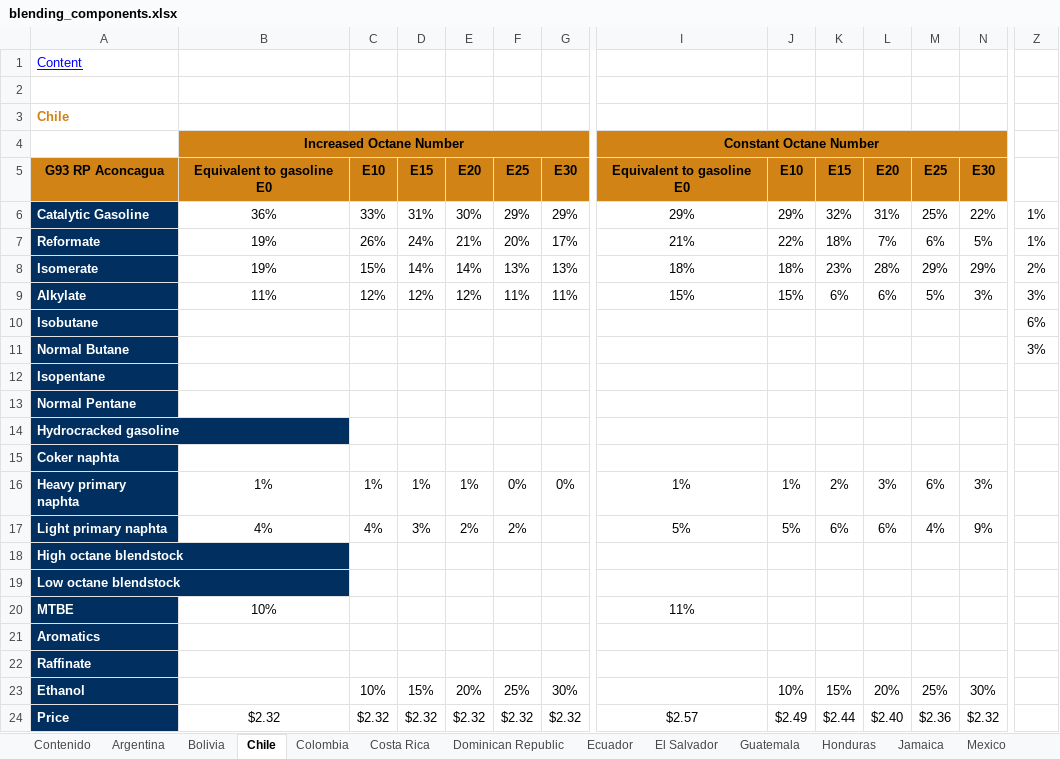
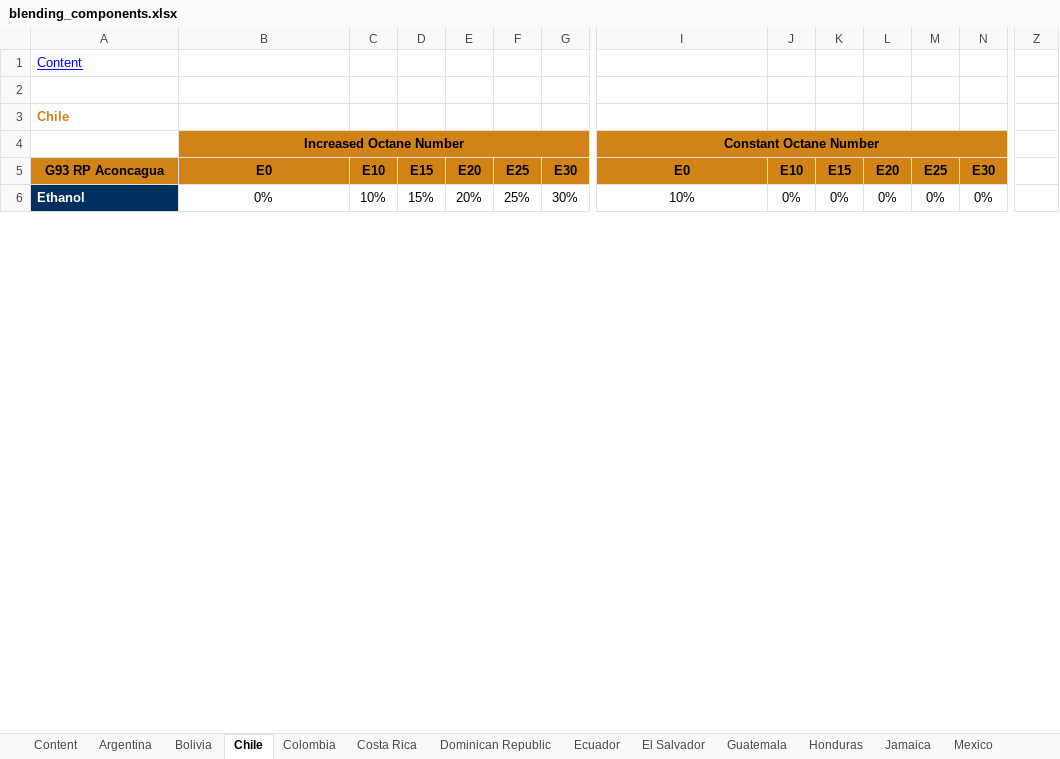
Before and after one commit to briansil1/lta-ethanol-production, an Excel workbook: storage/app/pdfs/blending_components.xlsx, sheet Chile, drawn as a sheet; only a part is shown, gaps mark what is left out; values as stored, in another font and other column widths than the file's, no borders; removed rows and columns are numbered as before the commit, all else as after; rows hold the shown columns only; the diff covers the shown part only; the diff names each change by its address in the sheet, - before the commit and + after, or states it on an @@ line.

```diff
--- a/storage/app/pdfs/blending_components.xlsx (sheet Chile)
+++ b/storage/app/pdfs/blending_components.xlsx (sheet Chile)
-sheet tab: Contenido
+sheet tab: Content
-B5: Equivalent to gasoline E0
+B5: E0
-I5: Equivalent to gasoline E0
+I5: E0
-row 6: Catalytic Gasoline | 36% | 33% | 31% | 30% | 29% | 29% | 29% | 29% | 32% | 31% | 25% | 22% | 1%
-row 7: Reformate | 19% | 26% | 24% | 21% | 20% | 17% | 21% | 22% | 18% | 7% | 6% | 5% | 1%
-row 8: Isomerate | 19% | 15% | 14% | 14% | 13% | 13% | 18% | 18% | 23% | 28% | 29% | 29% | 2%
-row 9: Alkylate | 11% | 12% | 12% | 12% | 11% | 11% | 15% | 15% | 6% | 6% | 5% | 3% | 3%
-row 10: Isobutane |  |  |  |  |  |  |  |  |  |  |  |  | 6%
-row 11: Normal Butane |  |  |  |  |  |  |  |  |  |  |  |  | 3%
-row 12: Isopentane
-row 13: Normal Pentane
-row 14: Hydrocracked gasoline
-row 15: Coker naphta
-row 16: Heavy primary naphta | 1% | 1% | 1% | 1% | 0% | 0% | 1% | 1% | 2% | 3% | 6% | 3%
-row 17: Light primary naphta | 4% | 4% | 3% | 2% | 2% |  | 5% | 5% | 6% | 6% | 4% | 9%
-row 18: High octane blendstock
-row 19: Low octane blendstock
-row 20: MTBE | 10% |  |  |  |  |  | 11%
-row 21: Aromatics
-row 22: Raffinate
-B6: (empty)
+B6: 0%
-I6: (empty)
+I6: 10%
-J6: 10%
+J6: 0%
-K6: 15%
+K6: 0%
-L6: 20%
+L6: 0%
-M6: 25%
+M6: 0%
-N6: 30%
+N6: 0%
-row 24: Price | $2.32 | $2.32 | $2.32 | $2.32 | $2.32 | $2.32 | $2.57 | $2.49 | $2.44 | $2.40 | $2.36 | $2.32
```
Also changed, not shown: 57 added rows, 116 removed rows, 64 edited cells and cell formats elsewhere in this sheet, sheet Argentina, sheet Mexico, sheet Ecuador, sheet El Salvador, sheet Bolivia, sheet Guatemala, 9 more sheets, storage/app/pdfs/emissions_download.xlsx, storage/app/pdfs/ghg_download.xlsx, 51 other files.
